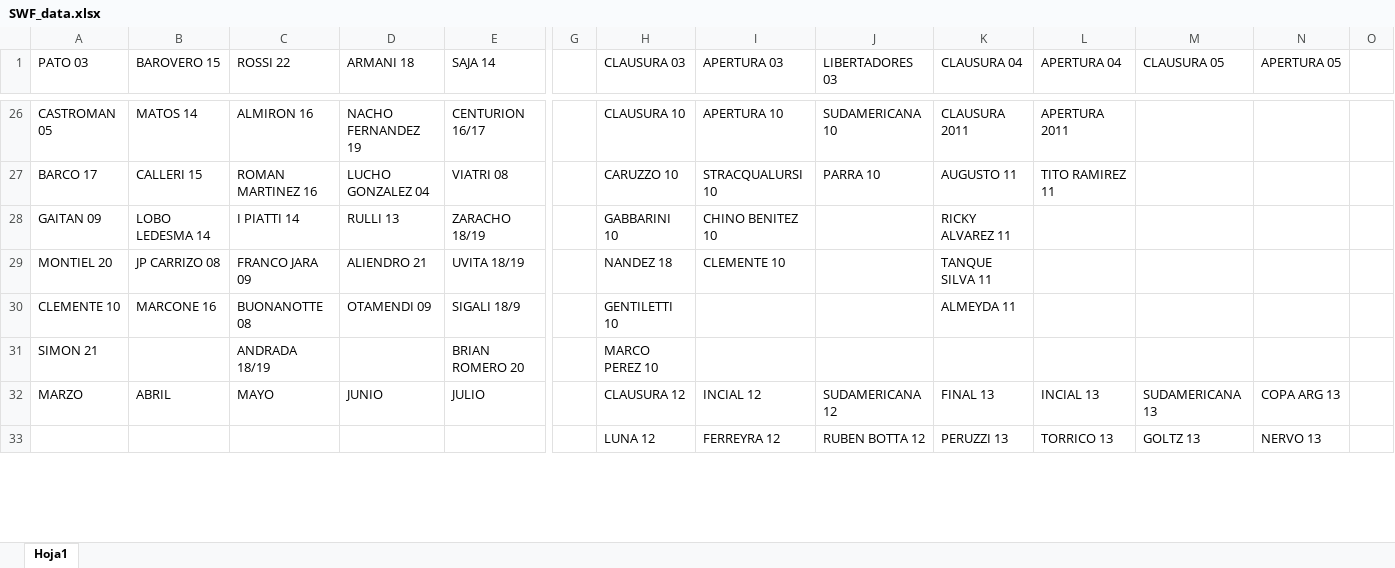
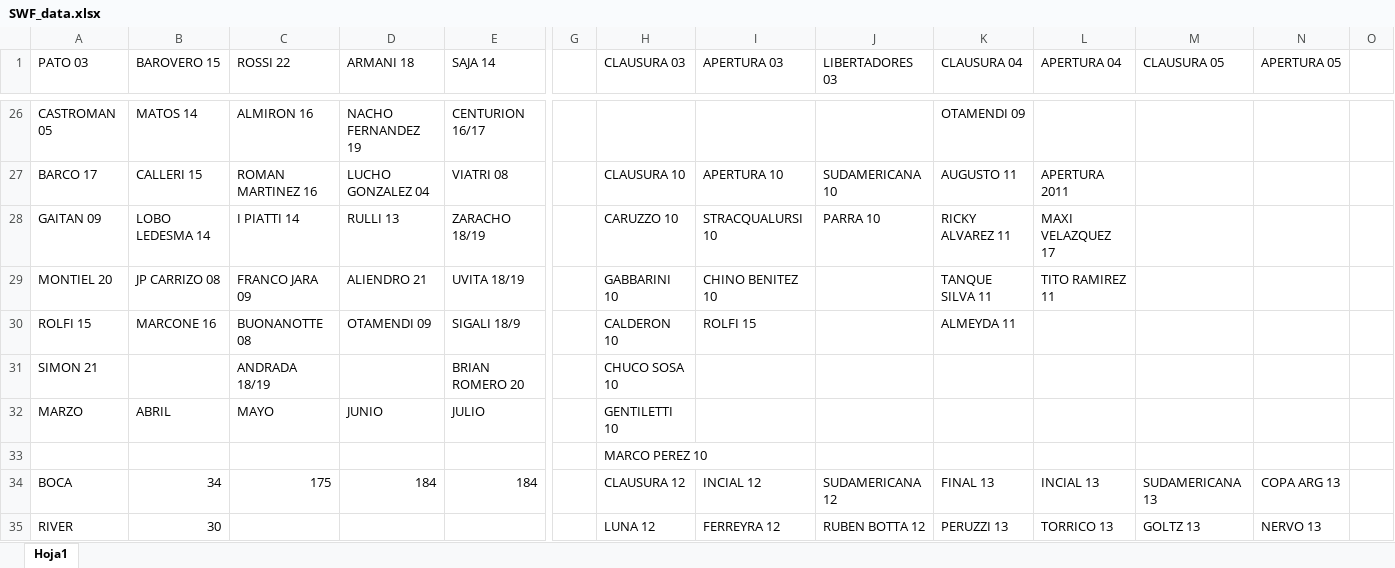
Before and after one commit to ulisesmatysiak/SWF, an Excel workbook: data/SWF_data.xlsx, sheet Hoja1, drawn as a sheet; only a part is shown, gaps mark what is left out; values as stored, in another font and other column widths than the file's, no cell formats; addresses are those after the commit; rows hold the shown columns only; the diff covers the shown part only; the diff names each change by its address in the sheet, - before the commit and + after, or states it on an @@ line.

```diff
--- a/data/SWF_data.xlsx (sheet Hoja1)
+++ b/data/SWF_data.xlsx (sheet Hoja1)
-H26 (CLAUSURA 03): CLAUSURA 10
+H26 (CLAUSURA 03): (empty)
-I26 (APERTURA 03): APERTURA 10
+I26 (APERTURA 03): (empty)
-J26 (LIBERTADORES 03): SUDAMERICANA 10
+J26 (LIBERTADORES 03): (empty)
-K26 (CLAUSURA 04): CLAUSURA 2011
+K26 (CLAUSURA 04): OTAMENDI 09
-L26 (APERTURA 04): APERTURA 2011
+L26 (APERTURA 04): (empty)
-H27 (CLAUSURA 03): CARUZZO 10
+H27 (CLAUSURA 03): CLAUSURA 10
-I27 (APERTURA 03): STRACQUALURSI 10
+I27 (APERTURA 03): APERTURA 10
-J27 (LIBERTADORES 03): PARRA 10
+J27 (LIBERTADORES 03): SUDAMERICANA 10
-L27 (APERTURA 04): TITO RAMIREZ 11
+L27 (APERTURA 04): APERTURA 2011
-H28 (CLAUSURA 03): GABBARINI 10
+H28 (CLAUSURA 03): CARUZZO 10
-I28 (APERTURA 03): CHINO BENITEZ 10
+I28 (APERTURA 03): STRACQUALURSI 10
-J28 (LIBERTADORES 03): (empty)
+J28 (LIBERTADORES 03): PARRA 10
-L28 (APERTURA 04): (empty)
+L28 (APERTURA 04): MAXI VELAZQUEZ 17
-H29 (CLAUSURA 03): NANDEZ 18
+H29 (CLAUSURA 03): GABBARINI 10
-I29 (APERTURA 03): CLEMENTE 10
+I29 (APERTURA 03): CHINO BENITEZ 10
-L29 (APERTURA 04): (empty)
+L29 (APERTURA 04): TITO RAMIREZ 11
-A30 (PATO 03): CLEMENTE 10
+A30 (PATO 03): ROLFI 15
-H30 (CLAUSURA 03): GENTILETTI 10
+H30 (CLAUSURA 03): CALDERON 10
-I30 (APERTURA 03): (empty)
+I30 (APERTURA 03): ROLFI 15
-H31 (CLAUSURA 03): MARCO PEREZ 10
+H31 (CLAUSURA 03): CHUCO SOSA 10
-H32 (CLAUSURA 03): CLAUSURA 12
+H32 (CLAUSURA 03): GENTILETTI 10
-I32 (APERTURA 03): INCIAL 12
+I32 (APERTURA 03): (empty)
-J32 (LIBERTADORES 03): SUDAMERICANA 12
+J32 (LIBERTADORES 03): (empty)
-K32 (CLAUSURA 04): FINAL 13
+K32 (CLAUSURA 04): (empty)
-L32 (APERTURA 04): INCIAL 13
+L32 (APERTURA 04): (empty)
-M32 (CLAUSURA 05): SUDAMERICANA 13
+M32 (CLAUSURA 05): (empty)
-N32 (APERTURA 05): COPA ARG 13
+N32 (APERTURA 05): (empty)
+row 33:  |  |  |  |  |  | MARCO PEREZ 10
+row 34: BOCA | 34 | 175 | 184 | 184 |  | CLAUSURA 12 | INCIAL 12 | SUDAMERICANA 12 | FINAL 13 | INCIAL 13 | SUDAMERICANA 13 | COPA ARG 13
-A35 (PATO 03): (empty)
+A35 (PATO 03): RIVER
-B35 (BAROVERO 15): (empty)
+B35 (BAROVERO 15): 30
```
Also changed, not shown: 10 added rows, 8 removed rows and 93 edited cells elsewhere in this sheet, cell formats.
